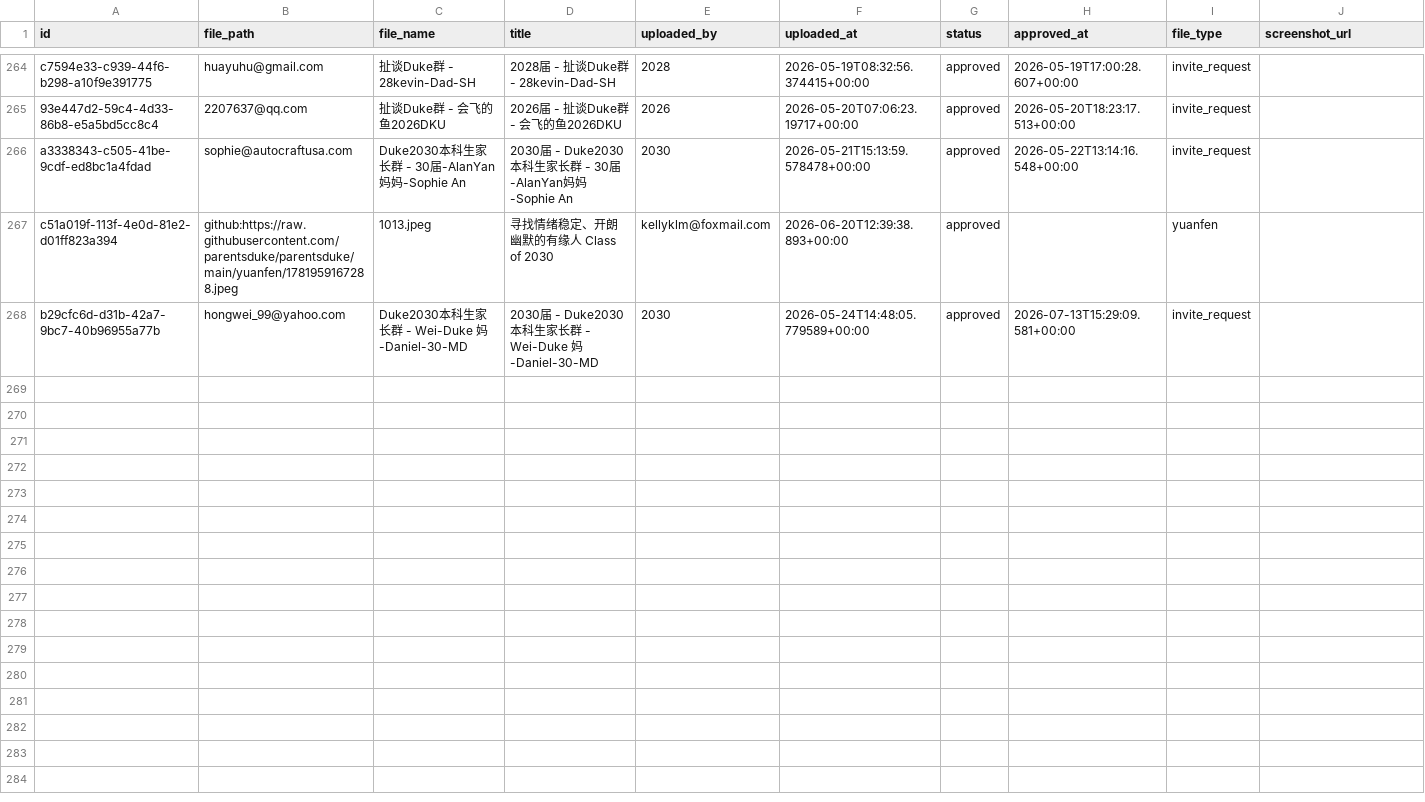
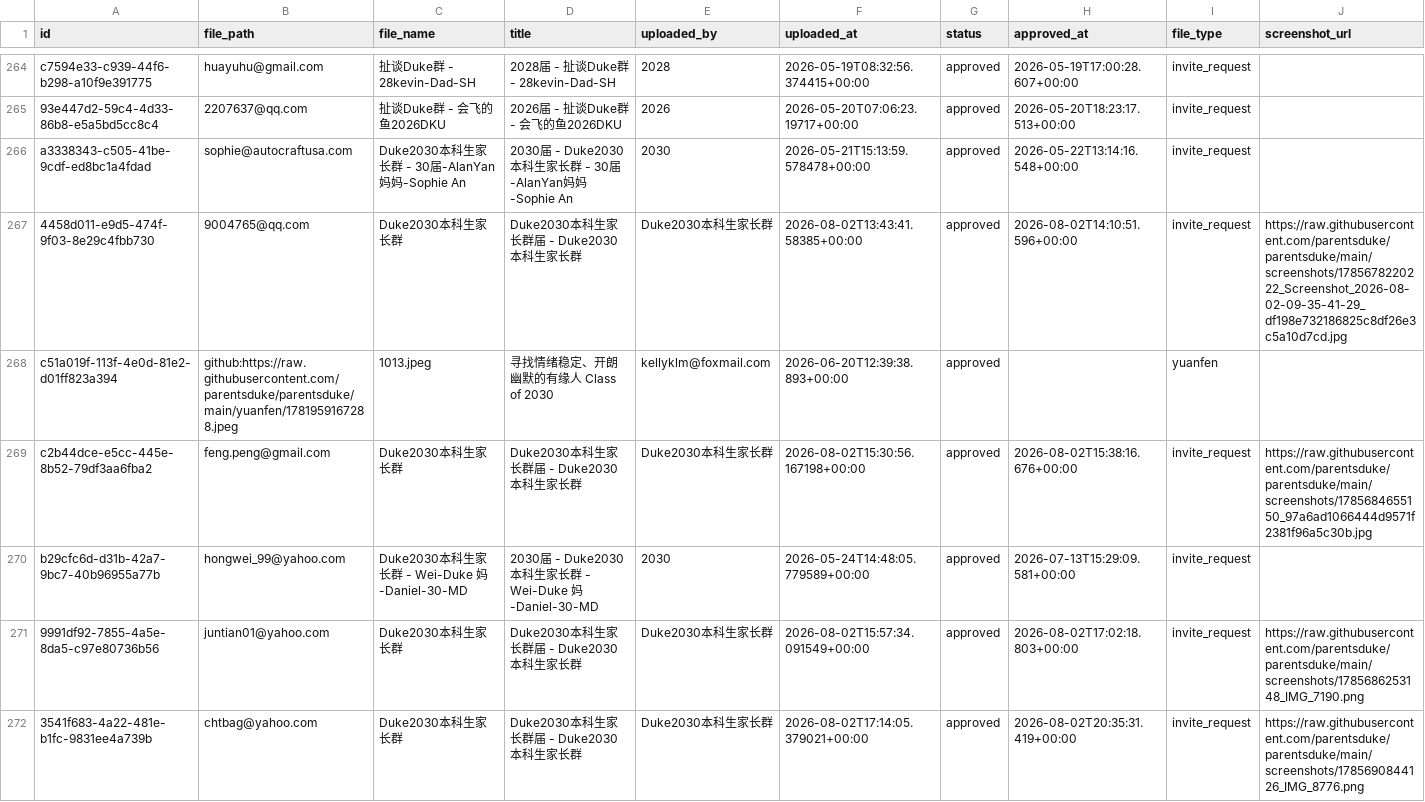
Before and after one commit to parentsduke/parentsduke, a CSV file: backup/latest/pending_uploads.csv, drawn as a sheet; only a part is shown, gaps mark what is left out.

```diff
--- a/backup/latest/pending_uploads.csv
+++ b/backup/latest/pending_uploads.csv
@@ -266,3 +266,7 @@ c7594e33-c939-44f6-b298-a10f9e391775,huayuhu@gmail.com,扯谈Duke群 - 28kevin-D
 a3338343-c505-41be-9cdf-ed8bc1a4fdad,sophie@autocraftusa.com,Duke2030本科生家长群 - 30届-AlanYan妈妈-Sophie An,2030届 - Duke2030本科生家长群 - 30届-AlanYan妈妈-Sophie An,2030,2026-05-21T15:13:59.578478+00:00,approved,2026-05-22T13:14:16.548+00:00,invite_request,
+4458d011-e9d5-474f-9f03-8e29c4fbb730,9004765@qq.com,Duke2030本科生家长群,Duke2030本科生家长群届 - Duke2030本科生家长群,Duke2030本科生家长群,2026-08-02T13:43:41.58385+00:00,approved,2026-08-02T14:10:51.596+00:00,invite_request,https://raw.githubusercontent.com/parentsduke/parentsduke/main/screenshots/1785678220222_Screenshot_2026-08-02-09-35-41-29_df198e732186825c8df26e3c5a10d7cd.jpg
 c51a019f-113f-4e0d-81e2-d01ff823a394,github:https://raw.githubusercontent.com/parentsduke/parentsduke/main/yuanfen/1781959167288.jpeg,1013.jpeg,寻找情绪稳定、开朗幽默的有缘人 Class of 2030,kellyklm@foxmail.com,2026-06-20T12:39:38.893+00:00,approved,,yuanfen,
+c2b44dce-e5cc-445e-8b52-79df3aa6fba2,feng.peng@gmail.com,Duke2030本科生家长群,Duke2030本科生家长群届 - Duke2030本科生家长群,Duke2030本科生家长群,2026-08-02T15:30:56.167198+00:00,approved,2026-08-02T15:38:16.676+00:00,invite_request,https://raw.githubusercontent.com/parentsduke/parentsduke/main/screenshots/1785684655150_97a6ad1066444d9571f2381f96a5c30b.jpg
 b29cfc6d-d31b-42a7-9bc7-40b96955a77b,hongwei_99@yahoo.com,Duke2030本科生家长群 - Wei-Duke 妈-Daniel-30-MD,2030届 - Duke2030本科生家长群 - Wei-Duke 妈-Daniel-30-MD,2030,2026-05-24T14:48:05.779589+00:00,approved,2026-07-13T15:29:09.581+00:00,invite_request,
+9991df92-7855-4a5e-8da5-c97e80736b56,juntian01@yahoo.com,Duke2030本科生家长群,Duke2030本科生家长群届 - Duke2030本科生家长群,Duke2030本科生家长群,2026-08-02T15:57:34.091549+00:00,approved,2026-08-02T17:02:18.803+00:00,invite_request,https://raw.githubusercontent.com/parentsduke/parentsduke/main/screenshots/1785686253148_IMG_7190.png
+3541f683-4a22-481e-b1fc-9831ee4a739b,chtbag@yahoo.com,Duke2030本科生家长群,Duke2030本科生家长群届 - Duke2030本科生家长群,Duke2030本科生家长群,2026-08-02T17:14:05.379021+00:00,approved,2026-08-02T20:35:31.419+00:00,invite_request,https://raw.githubusercontent.com/parentsduke/parentsduke/main/screenshots/1785690844126_IMG_8776.png
```
Also changed, not shown: backup/latest/profiles.csv, 1 other file.
